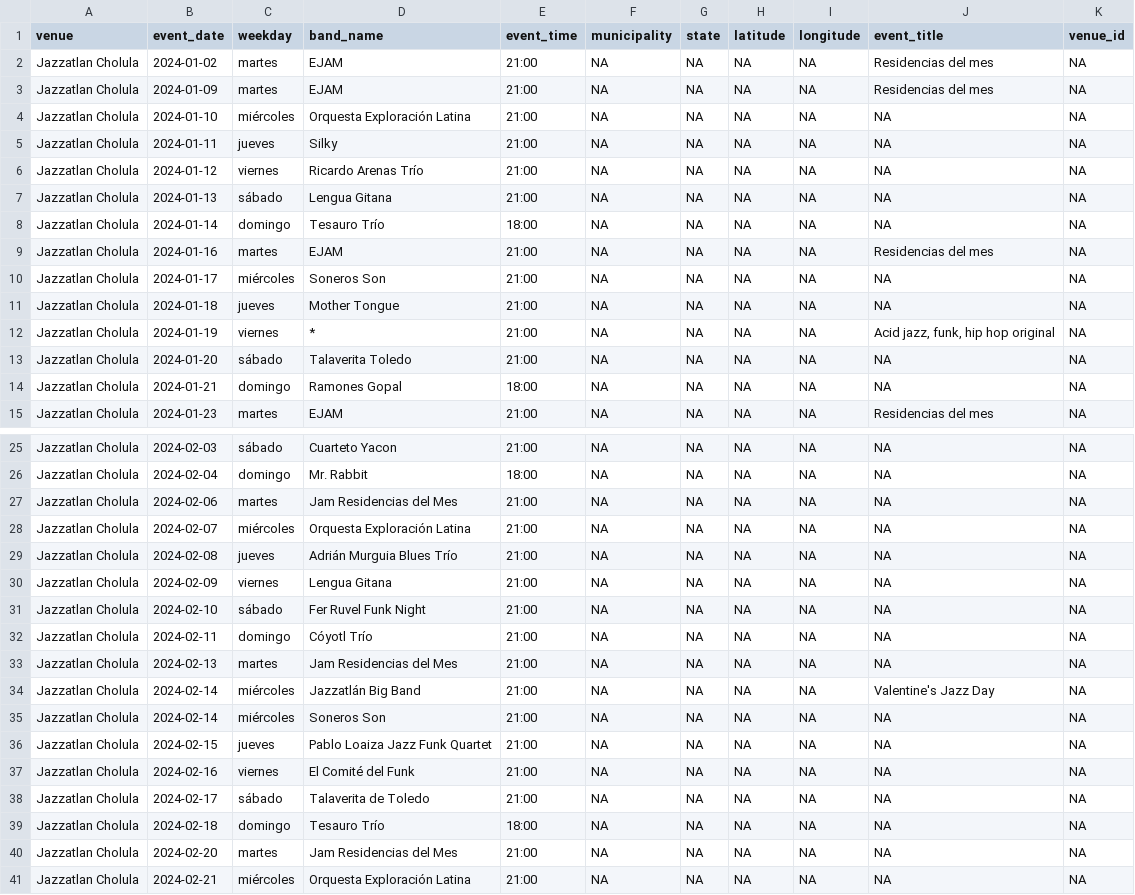
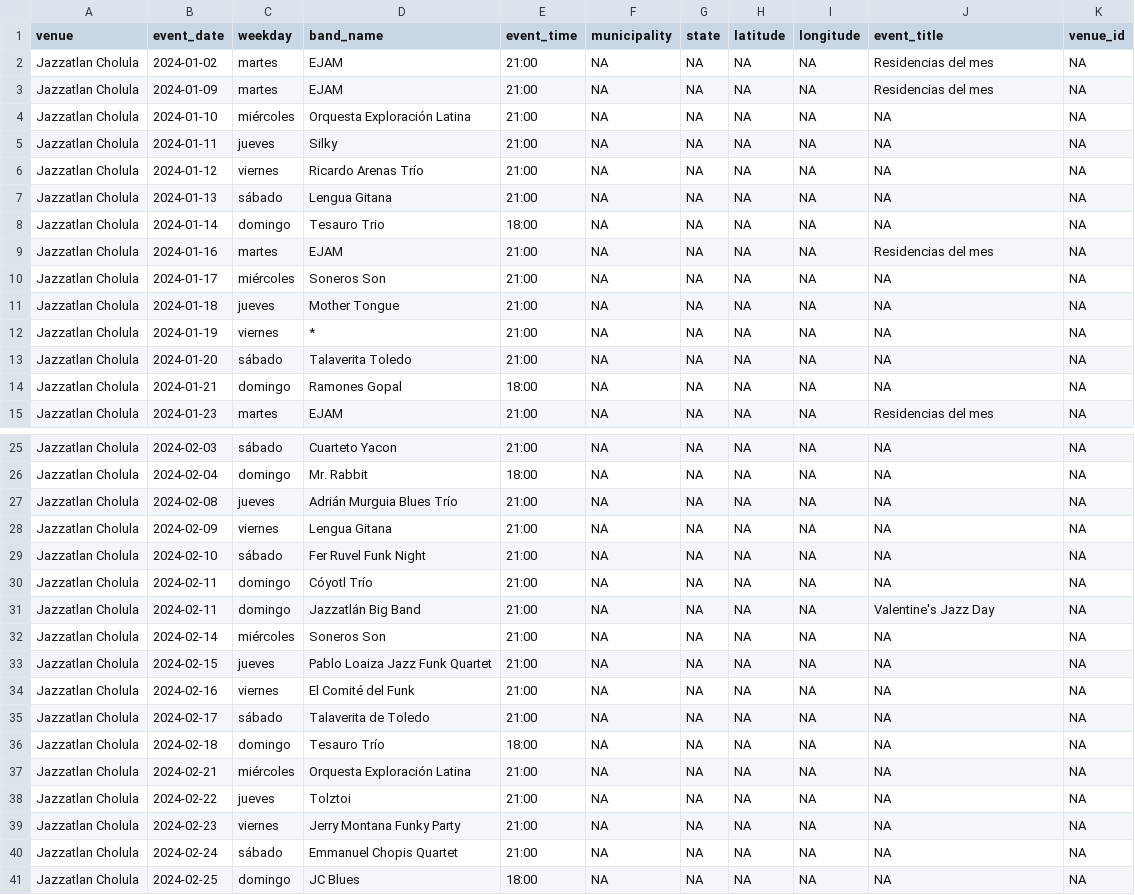
Before and after one commit to Mayari/mapa-musicas-pipeline, a CSV file: data/performances_monthly_gvision.csv, drawn as a sheet; only a part is shown, gaps mark what is left out; the shorter side is filled out with more unchanged rows; the diff covers the shown part only.

```diff
--- a/data/performances_monthly_gvision.csv
+++ b/data/performances_monthly_gvision.csv
@@ -7,3 +7,3 @@ Jazzatlan Cholula,2024-01-12,viernes,Ricardo Arenas Trío,21:00,NA,NA,NA,NA,NA,N
 Jazzatlan Cholula,2024-01-13,sábado,Lengua Gitana,21:00,NA,NA,NA,NA,NA,NA
-Jazzatlan Cholula,2024-01-14,domingo,Tesauro Trío,18:00,NA,NA,NA,NA,NA,NA
+Jazzatlan Cholula,2024-01-14,domingo,Tesauro Trio,18:00,NA,NA,NA,NA,NA,NA
 Jazzatlan Cholula,2024-01-16,martes,EJAM,21:00,NA,NA,NA,NA,Residencias del mes,NA
@@ -11,3 +11,3 @@ Jazzatlan Cholula,2024-01-17,miércoles,Soneros Son,21:00,NA,NA,NA,NA,NA,NA
 Jazzatlan Cholula,2024-01-18,jueves,Mother Tongue,21:00,NA,NA,NA,NA,NA,NA
-Jazzatlan Cholula,2024-01-19,viernes,*,21:00,NA,NA,NA,NA,"Acid jazz, funk, hip hop original",NA
+Jazzatlan Cholula,2024-01-19,viernes,*,21:00,NA,NA,NA,NA,NA,NA
 Jazzatlan Cholula,2024-01-20,sábado,Talaverita Toledo,21:00,NA,NA,NA,NA,NA,NA
@@ -26,4 +26,2 @@ Jazzatlan Cholula,2024-02-03,sábado,Cuarteto Yacon,21:00,NA,NA,NA,NA,NA,NA
 Jazzatlan Cholula,2024-02-04,domingo,Mr. Rabbit,18:00,NA,NA,NA,NA,NA,NA
-Jazzatlan Cholula,2024-02-06,martes,Jam Residencias del Mes,21:00,NA,NA,NA,NA,NA,NA
-Jazzatlan Cholula,2024-02-07,miércoles,Orquesta Exploración Latina,21:00,NA,NA,NA,NA,NA,NA
 Jazzatlan Cholula,2024-02-08,jueves,Adrián Murguia Blues Trío,21:00,NA,NA,NA,NA,NA,NA
@@ -32,4 +30,3 @@ Jazzatlan Cholula,2024-02-10,sábado,Fer Ruvel Funk Night,21:00,NA,NA,NA,NA,NA,N
 Jazzatlan Cholula,2024-02-11,domingo,Cóyotl Trío,21:00,NA,NA,NA,NA,NA,NA
-Jazzatlan Cholula,2024-02-13,martes,Jam Residencias del Mes,21:00,NA,NA,NA,NA,NA,NA
-Jazzatlan Cholula,2024-02-14,miércoles,Jazzatlán Big Band,21:00,NA,NA,NA,NA,Valentine's Jazz Day,NA
+Jazzatlan Cholula,2024-02-11,domingo,Jazzatlán Big Band,21:00,NA,NA,NA,NA,Valentine's Jazz Day,NA
 Jazzatlan Cholula,2024-02-14,miércoles,Soneros Son,21:00,NA,NA,NA,NA,NA,NA
@@ -39,3 +36,2 @@ Jazzatlan Cholula,2024-02-17,sábado,Talaverita de Toledo,21:00,NA,NA,NA,NA,NA,N
 Jazzatlan Cholula,2024-02-18,domingo,Tesauro Trío,18:00,NA,NA,NA,NA,NA,NA
-Jazzatlan Cholula,2024-02-20,martes,Jam Residencias del Mes,21:00,NA,NA,NA,NA,NA,NA
 Jazzatlan Cholula,2024-02-21,miércoles,Orquesta Exploración Latina,21:00,NA,NA,NA,NA,NA,NA
```
Also changed, not shown: 1 removed row and 30 edited cells elsewhere in this file, 5 other files.
